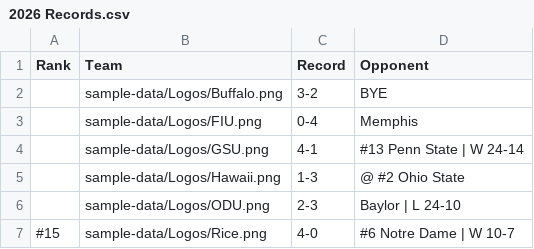
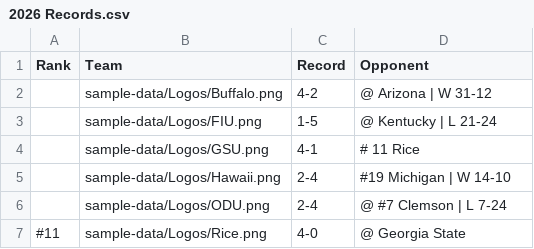
Before and after one commit to albasta961/thedynasty, a CSV file: public/sample-data/2026 Records.csv, drawn as a sheet.

```diff
--- a/public/sample-data/2026 Records.csv
+++ b/public/sample-data/2026 Records.csv
@@ -1,7 +1,7 @@
 Rank,Team,Record,Opponent
-,sample-data/Logos/Buffalo.png,3-2,BYE
-,sample-data/Logos/FIU.png,0-4,Memphis
-,sample-data/Logos/GSU.png,4-1,#13 Penn State | W 24-14
-,sample-data/Logos/Hawaii.png,1-3,@ #2 Ohio State
-,sample-data/Logos/ODU.png,2-3,Baylor | L 24-10
-#15,sample-data/Logos/Rice.png,4-0,#6 Notre Dame | W 10-7
+,sample-data/Logos/Buffalo.png,4-2,@ Arizona | W 31-12
+,sample-data/Logos/FIU.png,1-5,@ Kentucky | L 21-24
+,sample-data/Logos/GSU.png,4-1,# 11 Rice
+,sample-data/Logos/Hawaii.png,2-4,#19 Michigan | W 14-10
+,sample-data/Logos/ODU.png,2-4,@ #7 Clemson | L 7-24
+#11,sample-data/Logos/Rice.png,4-0,@ Georgia State
```
Also changed, not shown: public/sample-data/2026 Schedule v2.csv, 2 other files.
